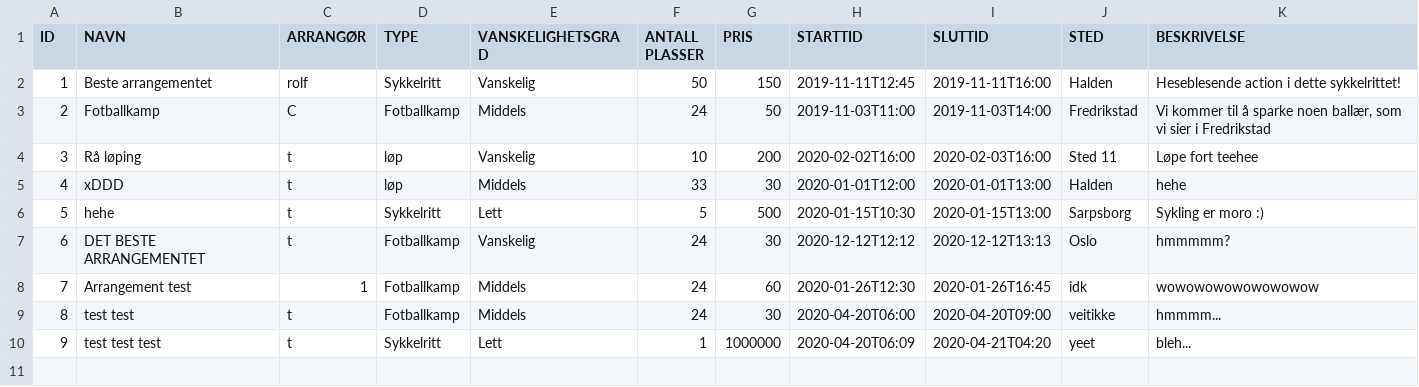
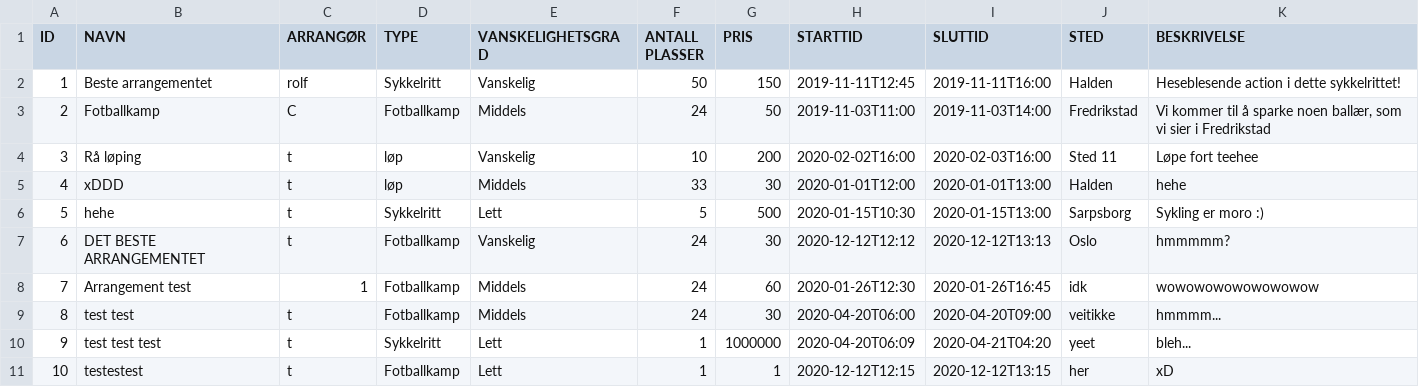
Before and after one commit to Tomzing/DolphinXD, a CSV file: src/main/resources/Database/arrangementer.csv, drawn as a sheet.

```diff
--- a/src/main/resources/Database/arrangementer.csv
+++ b/src/main/resources/Database/arrangementer.csv
@@ -10 +10,2 @@ ID;NAVN;ARRANGØR;TYPE;VANSKELIGHETSGRAD;ANTALL PLASSER;PRIS;STARTTID;SLUTTID;ST
 9;test test test;t;Sykkelritt;Lett;1;1000000;2020-04-20T06:09;2020-04-21T04:20;yeet;bleh...
+10;testestest;t;Fotballkamp;Lett;1;1;2020-12-12T12:15;2020-12-12T13:15;her;xD
```
Also changed, not shown: src/main/resources/Database/brukere.csv, 2 other files.
